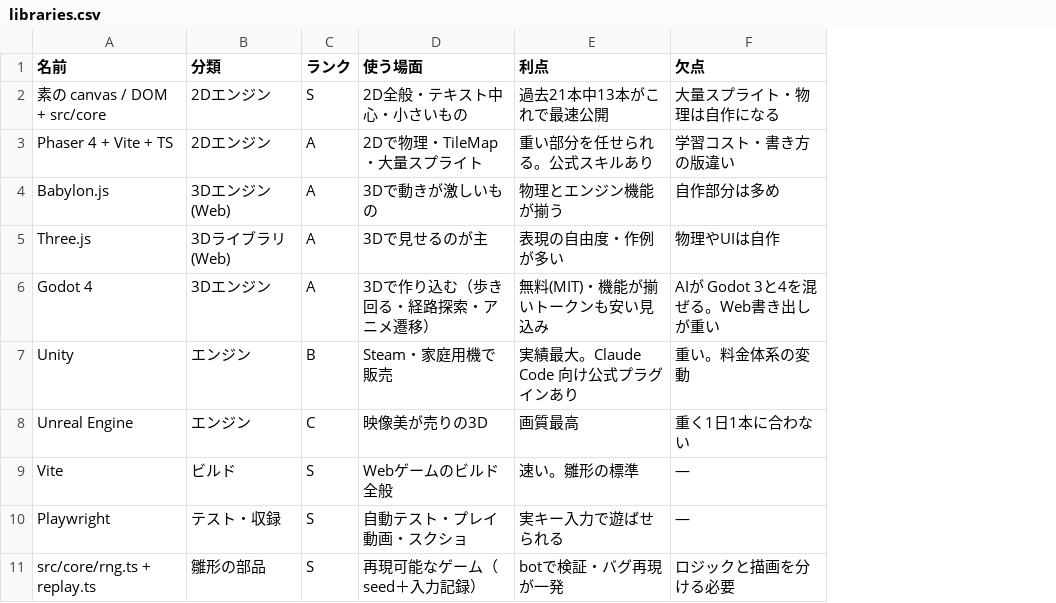
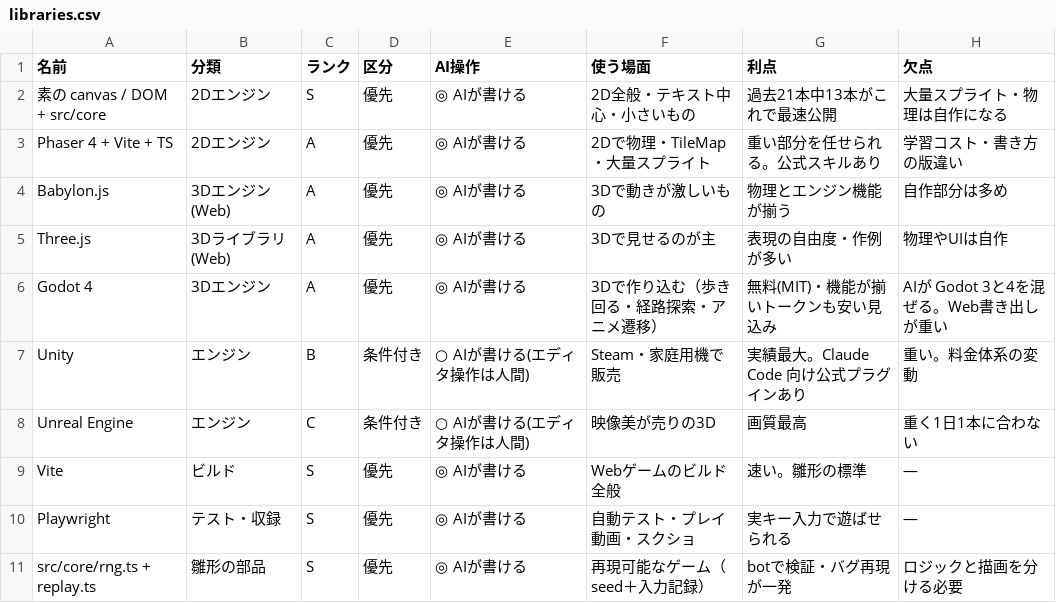
Before and after one commit to mukkii-game/Perfect_Dev_Environment, a CSV file: knowledge/tables/libraries.csv, drawn as a sheet; the diff names each change by its address in the sheet, - before the commit and + after, or states it on an @@ line.

```diff
--- a/knowledge/tables/libraries.csv
+++ b/knowledge/tables/libraries.csv
+column D (区分), rows 2-11: 優先 | 優先 | 優先 | 優先 | 優先 | 条件付き | 条件付き | 優先 | 優先 | 優先
+column E (AI操作), rows 2-11: ◎ AIが書ける | ◎ AIが書ける | ◎ AIが書ける | ◎ AIが書ける | ◎ AIが書ける | ○ AIが書ける(エディタ操作は人間) | ○ AIが書ける(エディタ操作は人間) | ◎ AIが書ける | ◎ AIが書ける | ◎ AIが書ける
```
Also changed, not shown: knowledge/tables/ai.csv, knowledge/tables/assets.csv, 1 other file.
